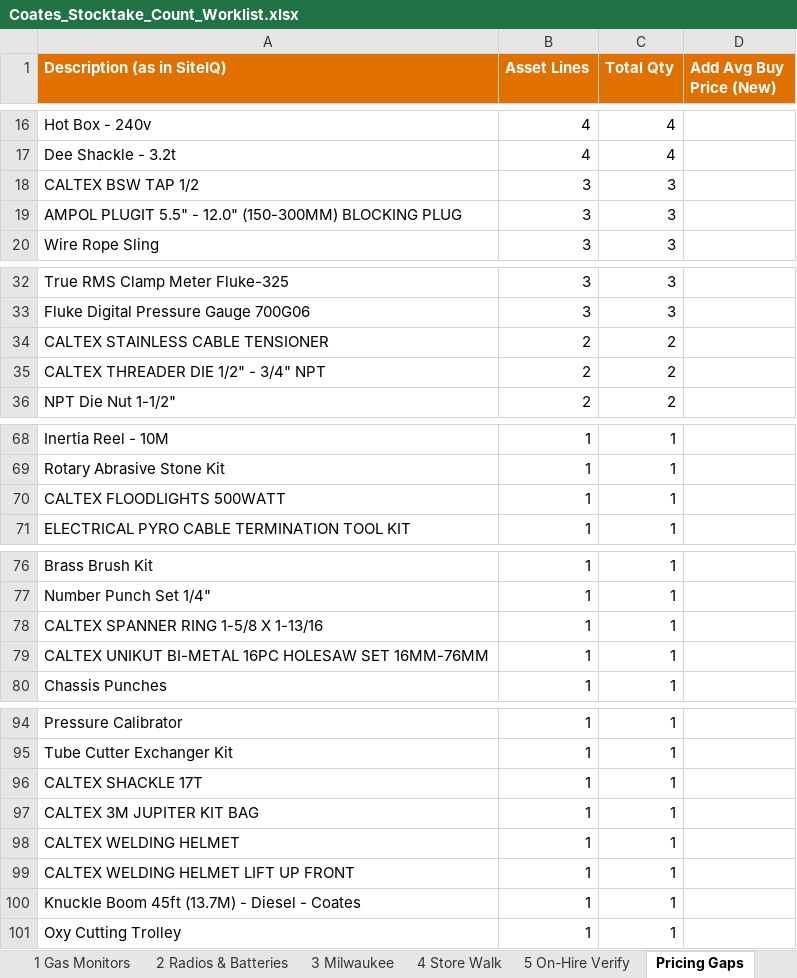
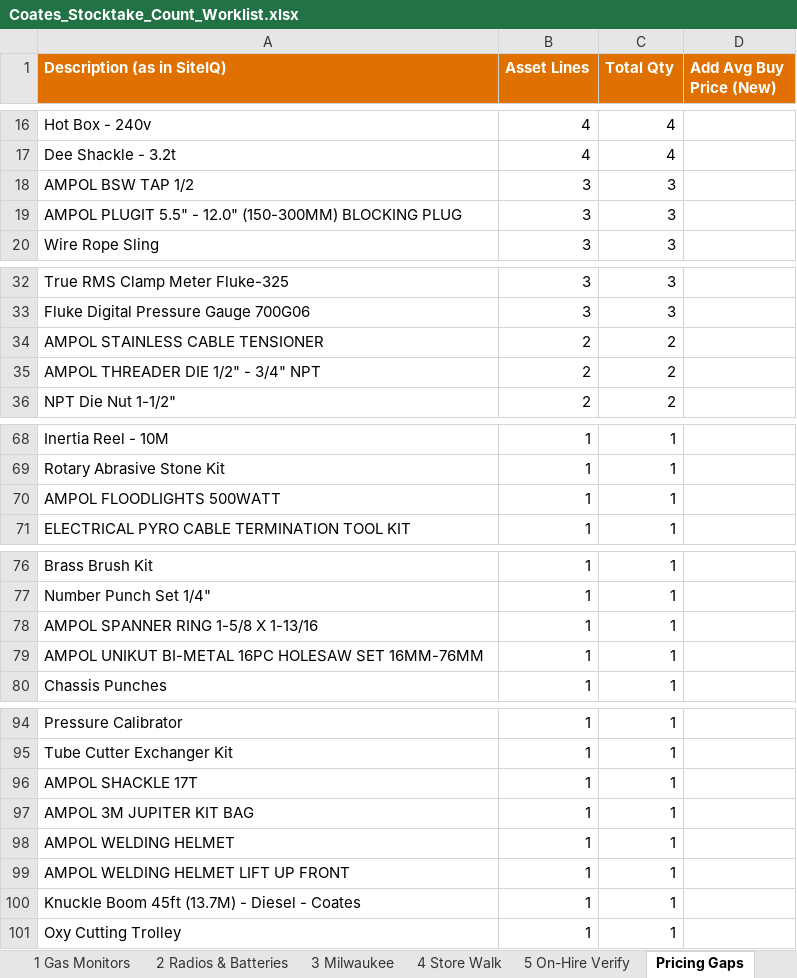
Before and after one commit to tatts29-svg/fish, an Excel workbook: 02_Ampol_Reporting_Suite/Reports/2026-09-02/Stocktake/Coates_Stocktake_Count_Worklist.xlsx, sheet Pricing Gaps, drawn as a sheet; only a part is shown, gaps mark what is left out; values as stored, in another font and other column widths than the file's, no borders; the diff names each change by its address in the sheet, - before the commit and + after, or states it on an @@ line.

```diff
--- a/02_Ampol_Reporting_Suite/Reports/2026-09-02/Stocktake/Coates_Stocktake_Count_Worklist.xlsx (sheet Pricing Gaps)
+++ b/02_Ampol_Reporting_Suite/Reports/2026-09-02/Stocktake/Coates_Stocktake_Count_Worklist.xlsx (sheet Pricing Gaps)
-A18 (Description (as in SiteIQ)): CALTEX BSW TAP 1/2
+A18 (Description (as in SiteIQ)): AMPOL BSW TAP 1/2
-A34 (Description (as in SiteIQ)): CALTEX STAINLESS CABLE TENSIONER
+A34 (Description (as in SiteIQ)): AMPOL STAINLESS CABLE TENSIONER
-A35 (Description (as in SiteIQ)): CALTEX THREADER DIE 1/2" - 3/4" NPT
+A35 (Description (as in SiteIQ)): AMPOL THREADER DIE 1/2" - 3/4" NPT
-A70 (Description (as in SiteIQ)): CALTEX FLOODLIGHTS 500WATT
+A70 (Description (as in SiteIQ)): AMPOL FLOODLIGHTS 500WATT
-A78 (Description (as in SiteIQ)): CALTEX SPANNER RING 1-5/8 X 1-13/16
+A78 (Description (as in SiteIQ)): AMPOL SPANNER RING 1-5/8 X 1-13/16
-A79 (Description (as in SiteIQ)): CALTEX UNIKUT BI-METAL…
+A79 (Description (as in SiteIQ)): AMPOL UNIKUT BI-METAL…
-A96 (Description (as in SiteIQ)): CALTEX SHACKLE 17T
+A96 (Description (as in SiteIQ)): AMPOL SHACKLE 17T
-A97 (Description (as in SiteIQ)): CALTEX 3M JUPITER KIT BAG
+A97 (Description (as in SiteIQ)): AMPOL 3M JUPITER KIT BAG
-A98 (Description (as in SiteIQ)): CALTEX WELDING HELMET
+A98 (Description (as in SiteIQ)): AMPOL WELDING HELMET
-A99 (Description (as in SiteIQ)): CALTEX WELDING HELMET LIFT UP FRONT
+A99 (Description (as in SiteIQ)): AMPOL WELDING HELMET LIFT UP FRONT
```
Also changed, not shown: sheet 5 On-Hire Verify, sheet 0 Missed Returns, sheet READ ME, sheet 4 Store Walk, 39 other files.
